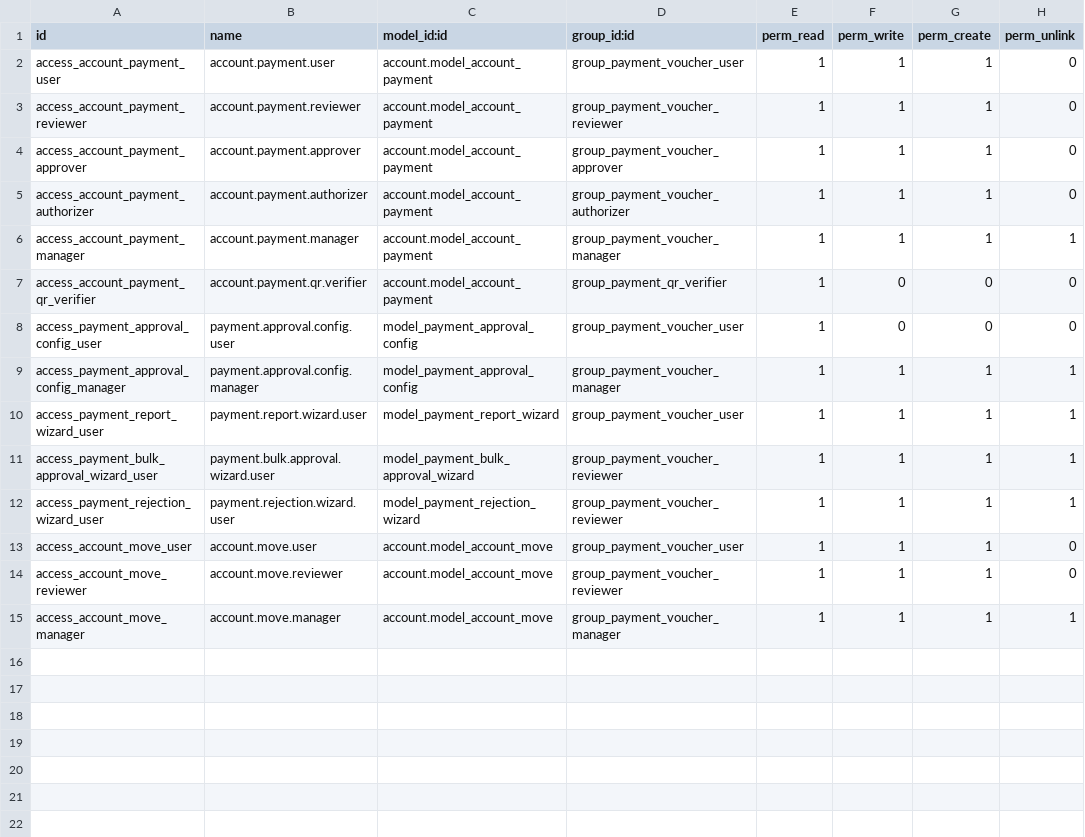
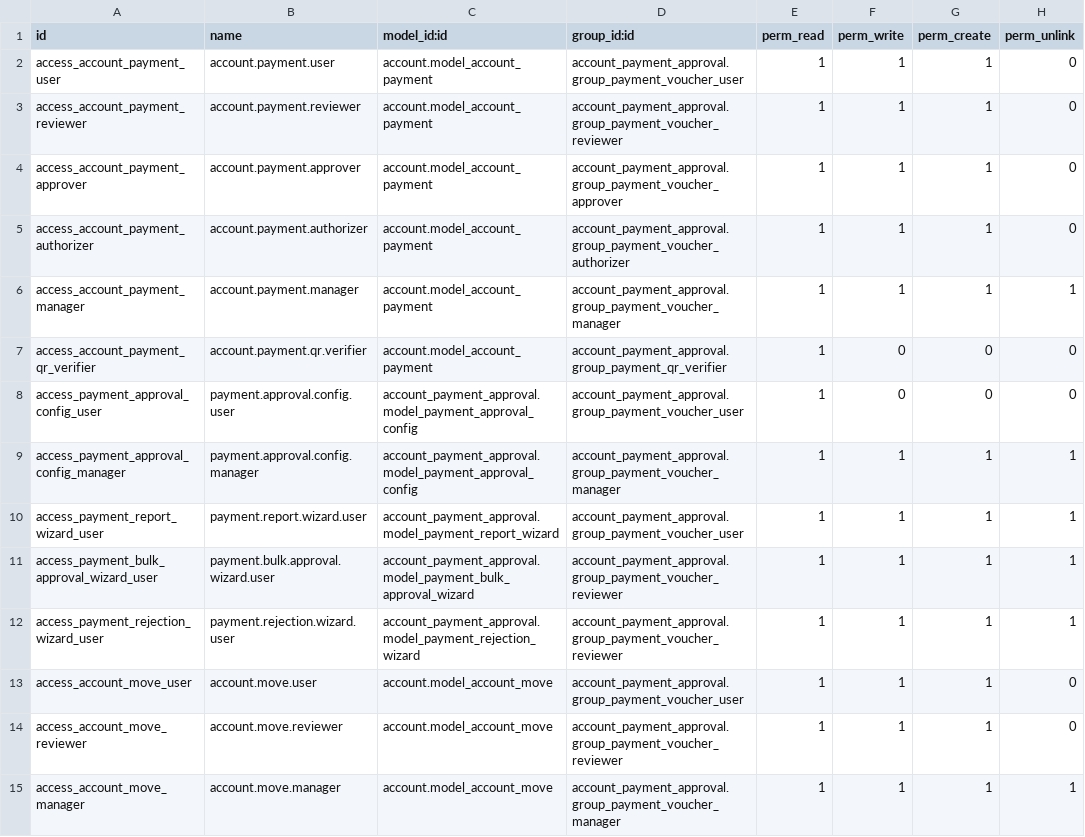
Before and after one commit to renbran/FINAL-ODOO-APPS, a CSV file: account_payment_approval/security/ir.model.access.csv, drawn as a sheet.

```diff
--- a/account_payment_approval/security/ir.model.access.csv
+++ b/account_payment_approval/security/ir.model.access.csv
@@ -1,15 +1,15 @@
 id,name,model_id:id,group_id:id,perm_read,perm_write,perm_create,perm_unlink
-access_account_payment_user,account.payment.user,account.model_account_payment,group_payment_voucher_user,1,1,1,0
-access_account_payment_reviewer,account.payment.reviewer,account.model_account_payment,group_payment_voucher_reviewer,1,1,1,0
-access_account_payment_approver,account.payment.approver,account.model_account_payment,group_payment_voucher_approver,1,1,1,0
-access_account_payment_authorizer,account.payment.authorizer,account.model_account_payment,group_payment_voucher_authorizer,1,1,1,0
-access_account_payment_manager,account.payment.manager,account.model_account_payment,group_payment_voucher_manager,1,1,1,1
-access_account_payment_qr_verifier,account.payment.qr.verifier,account.model_account_payment,group_payment_qr_verifier,1,0,0,0
-access_payment_approval_config_user,payment.approval.config.user,model_payment_approval_config,group_payment_voucher_user,1,0,0,0
-access_payment_approval_config_manager,payment.approval.config.manager,model_payment_approval_config,group_payment_voucher_manager,1,1,1,1
-access_payment_report_wizard_user,payment.report.wizard.user,model_payment_report_wizard,group_payment_voucher_user,1,1,1,1
-access_payment_bulk_approval_wizard_user,payment.bulk.approval.wizard.user,model_payment_bulk_approval_wizard,group_payment_voucher_reviewer,1,1,1,1
-access_payment_rejection_wizard_user,payment.rejection.wizard.user,model_payment_rejection_wizard,group_payment_voucher_reviewer,1,1,1,1
-access_account_move_user,account.move.user,account.model_account_move,group_payment_voucher_user,1,1,1,0
-access_account_move_reviewer,account.move.reviewer,account.model_account_move,group_payment_voucher_reviewer,1,1,1,0
-access_account_move_manager,account.move.manager,account.model_account_move,group_payment_voucher_manager,1,1,1,1
+access_account_payment_user,account.payment.user,account.model_account_payment,account_payment_approval.group_payment_voucher_user,1,1,1,0
+access_account_payment_reviewer,account.payment.reviewer,account.model_account_payment,account_payment_approval.group_payment_voucher_reviewer,1,1,1,0
+access_account_payment_approver,account.payment.approver,account.model_account_payment,account_payment_approval.group_payment_voucher_approver,1,1,1,0
+access_account_payment_authorizer,account.payment.authorizer,account.model_account_payment,account_payment_approval.group_payment_voucher_authorizer,1,1,1,0
+access_account_payment_manager,account.payment.manager,account.model_account_payment,account_payment_approval.group_payment_voucher_manager,1,1,1,1
+access_account_payment_qr_verifier,account.payment.qr.verifier,account.model_account_payment,account_payment_approval.group_payment_qr_verifier,1,0,0,0
+access_payment_approval_config_user,payment.approval.config.user,account_payment_approval.model_payment_approval_config,account_payment_approval.group_payment_voucher_user,1,0,0,0
+access_payment_approval_config_manager,payment.approval.config.manager,account_payment_approval.model_payment_approval_config,account_payment_approval.group_payment_voucher_manager,1,1,1,1
+access_payment_report_wizard_user,payment.report.wizard.user,account_payment_approval.model_payment_report_wizard,account_payment_approval.group_payment_voucher_user,1,1,1,1
+access_payment_bulk_approval_wizard_user,payment.bulk.approval.wizard.user,account_payment_approval.model_payment_bulk_approval_wizard,account_payment_approval.group_payment_voucher_reviewer,1,1,1,1
+access_payment_rejection_wizard_user,payment.rejection.wizard.user,account_payment_approval.model_payment_rejection_wizard,account_payment_approval.group_payment_voucher_reviewer,1,1,1,1
+access_account_move_user,account.move.user,account.model_account_move,account_payment_approval.group_payment_voucher_user,1,1,1,0
+access_account_move_reviewer,account.move.reviewer,account.model_account_move,account_payment_approval.group_payment_voucher_reviewer,1,1,1,0
+access_account_move_manager,account.move.manager,account.model_account_move,account_payment_approval.group_payment_voucher_manager,1,1,1,1
```
Also changed, not shown: 5 other files.
